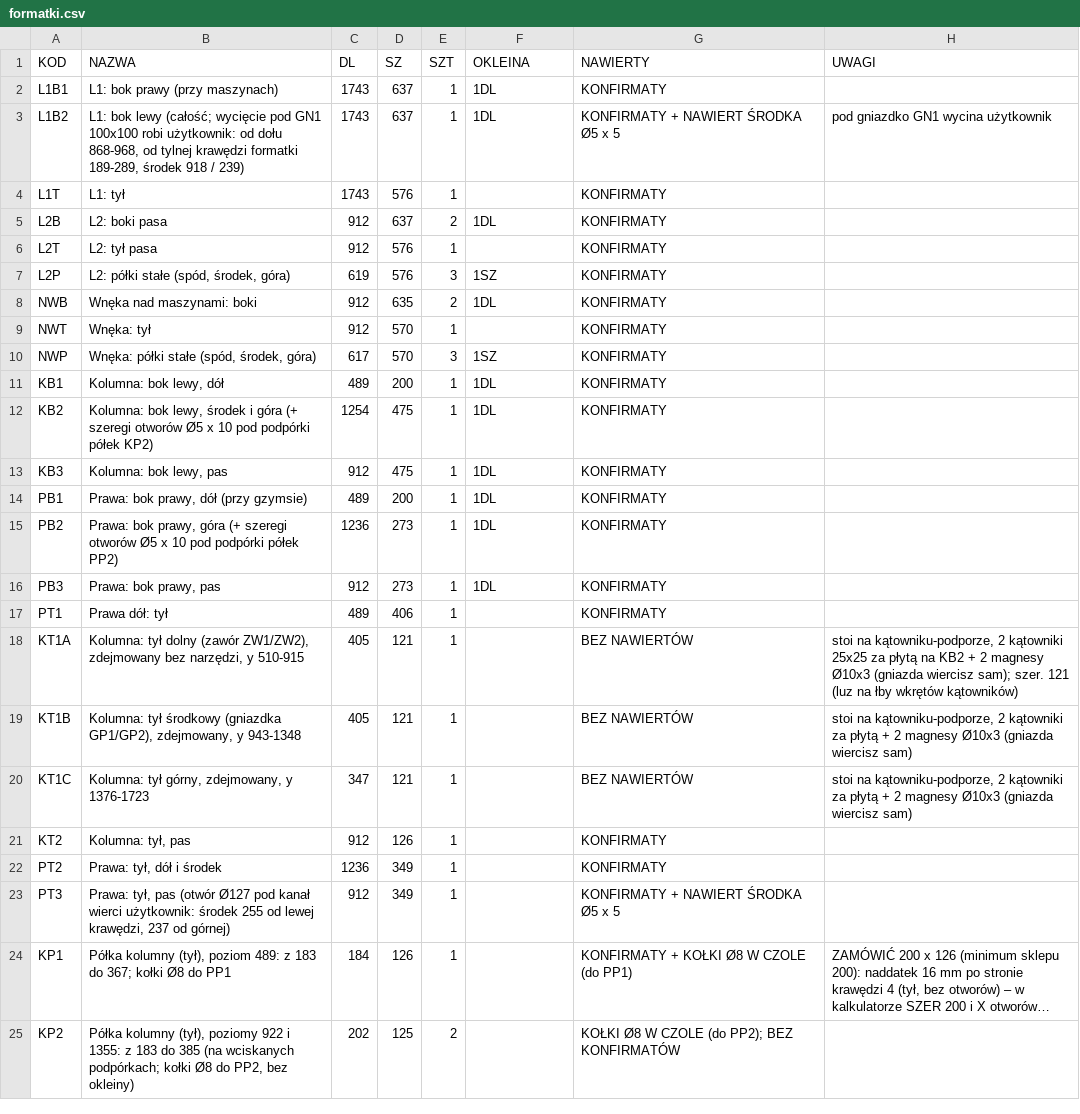
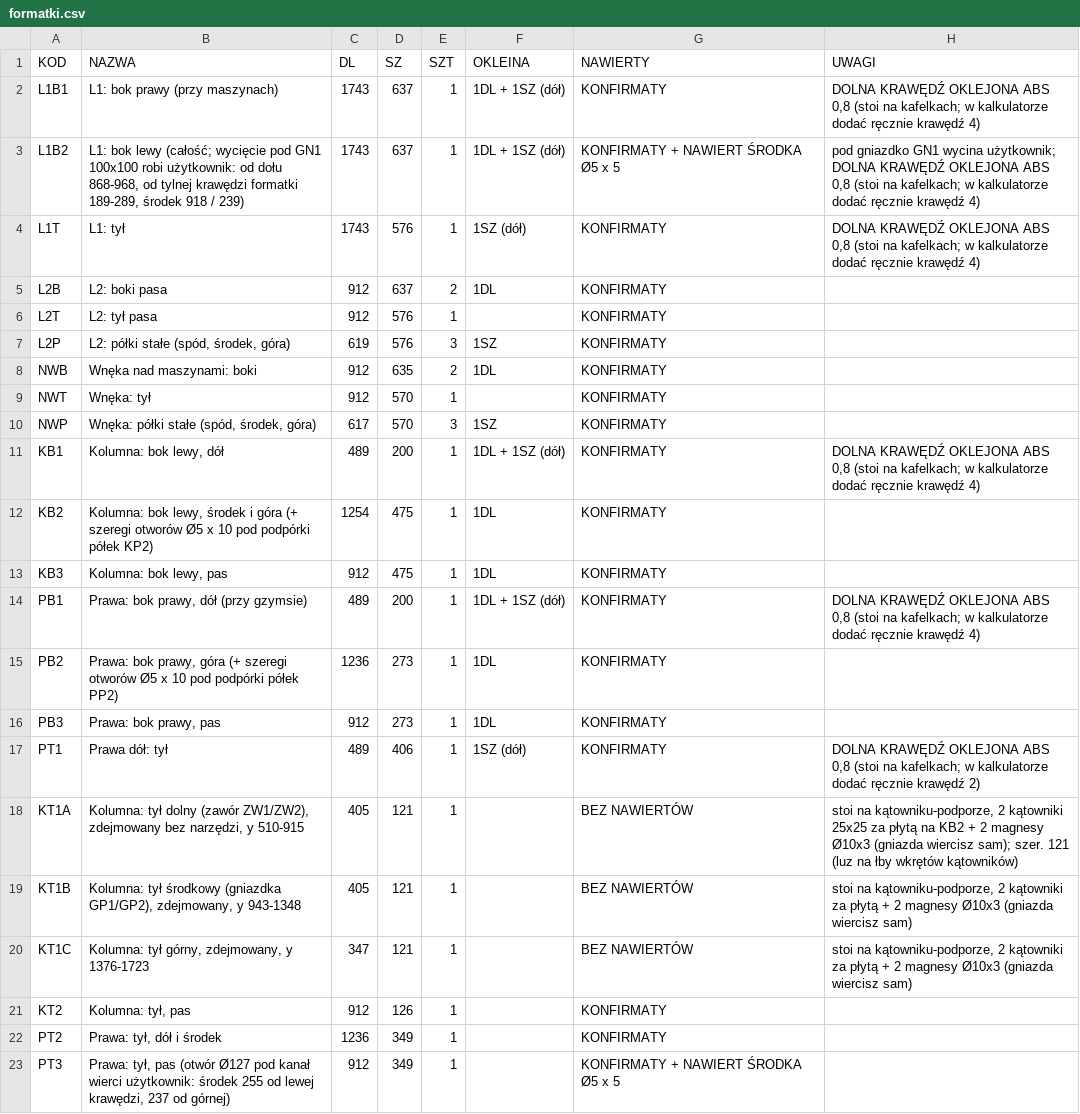
Before and after one commit to toboche/home-furniture, a CSV file: pralnia/wyniki/formatki.csv, drawn as a sheet; only a part is shown; the shorter side is filled out with more unchanged rows; long unchanged cells end in ….

```diff
--- a/pralnia/wyniki/formatki.csv
+++ b/pralnia/wyniki/formatki.csv
@@ -1,5 +1,5 @@
 KOD;NAZWA;DL;SZ;SZT;OKLEINA;NAWIERTY;UWAGI
-L1B1;L1: bok prawy (przy maszynach);1743;637;1;1DL;KONFIRMATY;
-L1B2;"L1: bok lewy (całość; wycięcie pod GN1 100x100 robi użytkownik: od dołu 868-968, od tylnej krawędzi formatki 189-289, środek 918 / 239)";1743;637;1;1DL;KONFIRMATY + NAWIERT ŚRODKA Ø5 x 5;pod gniazdko GN1 wycina użytkownik
-L1T;L1: tył;1743;576;1;;KONFIRMATY;
+L1B1;L1: bok prawy (przy maszynach);1743;637;1;1DL + 1SZ (dół);KONFIRMATY;"DOLNA KRAWĘDŹ OKLEJONA ABS 0,8 (stoi na kafelkach; w kalkulatorze dodać ręcznie krawędź 4)"
+L1B2;"L1: bok lewy (całość; wycięcie pod GN1 100x100 robi użytkownik: od dołu 868-968, od tylnej krawędzi formatki 189-289, środek 918 / 239)";1743;637;1;1DL + 1SZ (dół);KONFIRMATY + NAWIERT ŚRODKA Ø5 x 5;"pod gniazdko GN1 wycina użytkownik; DOLNA KRAWĘDŹ OKLEJONA ABS 0,8 (stoi na kafelkach; w kalkulatorze dodać ręcznie krawędź 4)"
+L1T;L1: tył;1743;576;1;1SZ (dół);KONFIRMATY;"DOLNA KRAWĘDŹ OKLEJONA ABS 0,8 (stoi na kafelkach; w kalkulatorze dodać ręcznie krawędź 4)"
 L2B;L2: boki pasa;912;637;2;1DL;KONFIRMATY;
@@ -10,9 +10,9 @@ NWT;Wnęka: tył;912;570;1;;KONFIRMATY;
 NWP;Wnęka: półki stałe (spód, środek, góra);617;570;3;1SZ;KONFIRMATY;
-KB1;Kolumna: bok lewy, dół;489;200;1;1DL;KONFIRMATY;
+KB1;Kolumna: bok lewy, dół;489;200;1;1DL + 1SZ (dół);KONFIRMATY;"DOLNA KRAWĘDŹ OKLEJONA ABS 0,8 (stoi na kafelkach; w kalkulatorze dodać ręcznie krawędź 4)"
 KB2;Kolumna: bok lewy, środek i góra (+ szeregi otworów Ø5 x 10 pod podpórki półek KP2);1254;475;1;1DL;KONFIRMATY;
 KB3;Kolumna: bok lewy, pas;912;475;1;1DL;KONFIRMATY;
-PB1;Prawa: bok prawy, dół (przy gzymsie);489;200;1;1DL;KONFIRMATY;
+PB1;Prawa: bok prawy, dół (przy gzymsie);489;200;1;1DL + 1SZ (dół);KONFIRMATY;"DOLNA KRAWĘDŹ OKLEJONA ABS 0,8 (stoi na kafelkach; w kalkulatorze dodać ręcznie krawędź 4)"
 PB2;Prawa: bok prawy, góra (+ szeregi otworów Ø5 x 10 pod podpórki półek PP2);1236;273;1;1DL;KONFIRMATY;
 PB3;Prawa: bok prawy, pas;912;273;1;1DL;KONFIRMATY;
-PT1;Prawa dół: tył;489;406;1;;KONFIRMATY;
+PT1;Prawa dół: tył;489;406;1;1SZ (dół);KONFIRMATY;"DOLNA KRAWĘDŹ OKLEJONA ABS 0,8 (stoi na kafelkach; w kalkulatorze dodać ręcznie krawędź 2)"
 KT1A;Kolumna: tył dolny (zawór ZW1/ZW2), zdejmowany bez narzędzi, y 510-915;405;121;1;;BEZ NAWIERTÓW;"stoi na kątowniku-podporze, 2 kątowniki 25x25 za płytą na KB2 + 2 magnesy Ø10x3 (gniazda wiercisz sam); szer. 121 (luz na łby wkrętów kątowników)"
```
Also changed, not shown: 4 other files.
